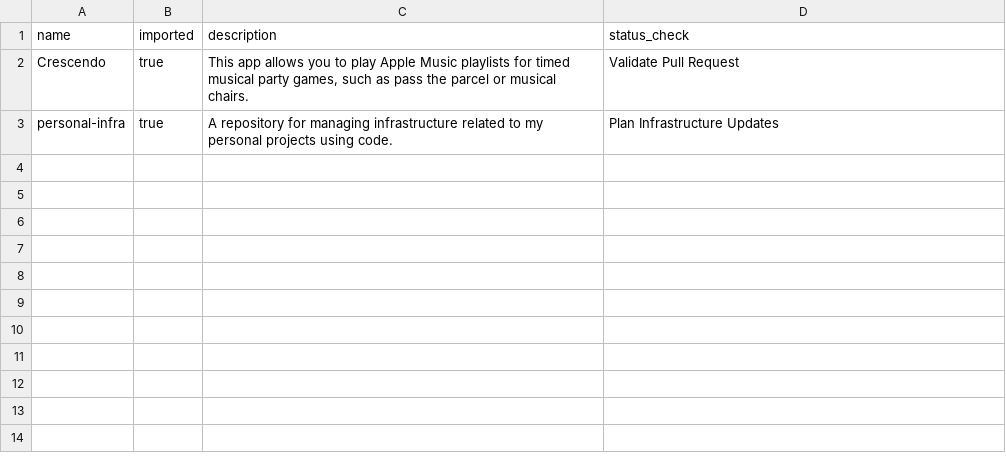
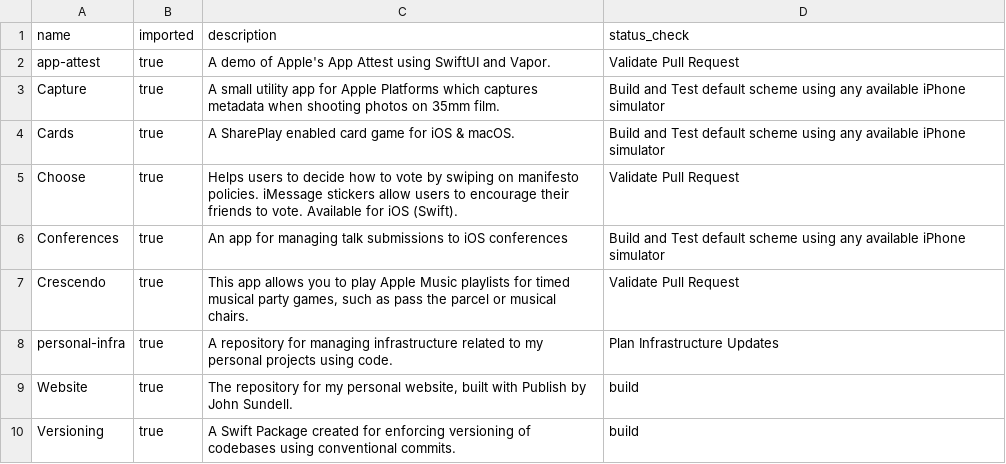
Before and after one commit to Oliver-Binns/personal-infra, a CSV file: repositories.csv, drawn as a sheet; the diff names each change by its address in the sheet, - before the commit and + after, or states it on an @@ line.

Commit message:
feat: manage additional repositories (#7)
* feat: manage cards repository

* feat: import additional repositories

```diff
--- a/repositories.csv
+++ b/repositories.csv
+row 2: app-attest | true | A demo of Apple's App Attest using SwiftUI and Vapor. | Validate Pull Request
+row 3: Capture | true | A small utility app for Apple Platforms which captures metadata when shooting photos on 35mm film. | Build and Test default scheme using any available iPhone simulator
+row 4: Cards | true | A SharePlay enabled card game for iOS & macOS. | Build and Test default scheme using any available iPhone simulator
+row 5: Choose | true | Helps users to decide how to vote by swiping on manifesto policies. iMessage stickers allow users to encourage their friends to vote. Available for iOS (Swift). | Validate Pull Request
+row 6: Conferences | true | An app for managing talk submissions to iOS conferences | Build and Test default scheme using any available iPhone simulator
+row 9: Website | true | The repository for my personal website, built with Publish by John Sundell. | build
+row 10: Versioning | true | A Swift Package created for enforcing versioning of codebases using conventional commits. | build
```
